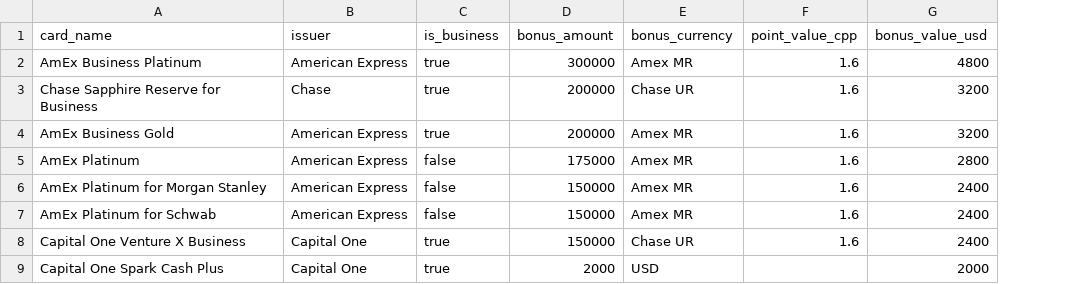
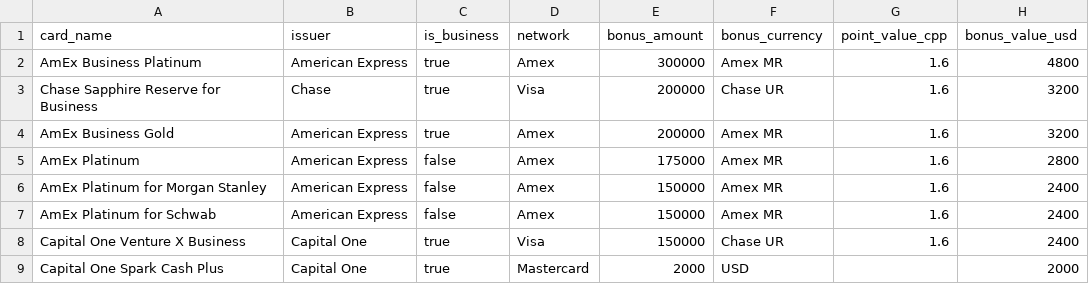
Before and after one commit to itsdrewmiller/credit-card-manager, a CSV file: data/signup_bonuses.csv, drawn as a sheet; only a part is shown; the diff names each change by its address in the sheet, - before the commit and + after, or states it on an @@ line.

Commit message:
data: backfill network column in the bundled signup-bonus CSV
New installs now seed products with networks (best-effort: Amex/Discover, name
network words, and dominant issuer network; ambiguous left blank). 99/100
filled. Your job's CSV remains authoritative and overwrites on re-import.
Release v0.1.18.

```diff
--- a/data/signup_bonuses.csv
+++ b/data/signup_bonuses.csv
+column D (network), rows 2-9: Amex | Visa | Amex | Amex | Amex | Amex | Visa | Mastercard
```
Also changed, not shown: 1 other file.
